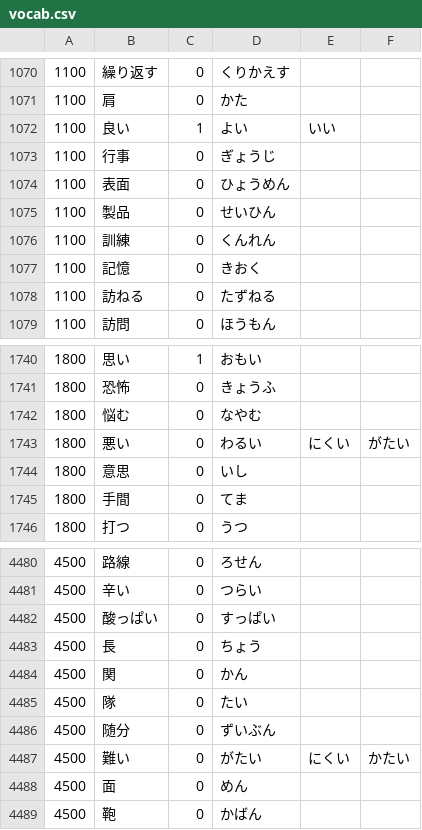
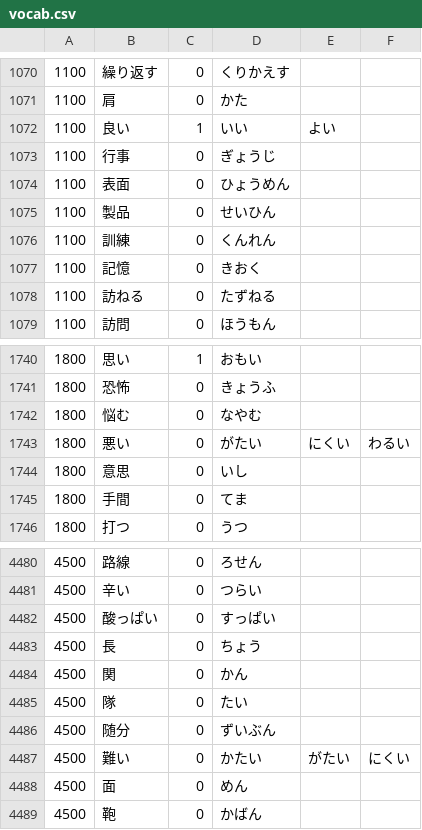
Before and after one commit to nevdelap/nevsjapanesevocab, a CSV file: vocab.csv, drawn as a sheet; only a part is shown, gaps mark what is left out.

```diff
--- a/vocab.csv
+++ b/vocab.csv
@@ -1071,3 +1071,3 @@
 1100,肩,0,かた
-1100,良い,1,よい,いい
+1100,良い,1,いい,よい
 1100,行事,0,ぎょうじ
@@ -1742,3 +1742,3 @@
 1800,悩む,0,なやむ
-1800,悪い,0,わるい,にくい,がたい
+1800,悪い,0,がたい,にくい,わるい
 1800,意思,0,いし
@@ -4486,3 +4486,3 @@
 4500,随分,0,ずいぶん
-4500,難い,0,がたい,にくい,かたい
+4500,難い,0,かたい,がたい,にくい
 4500,面,0,めん
```
Also changed, not shown: 2 other files.
